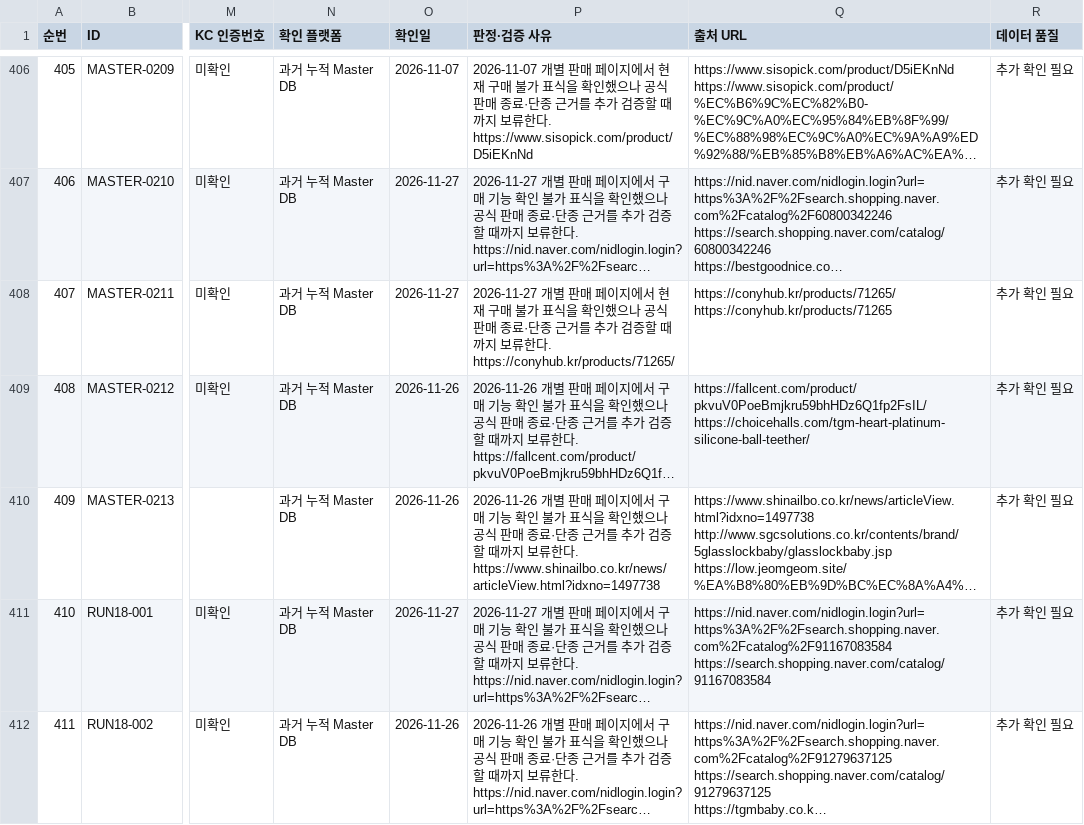
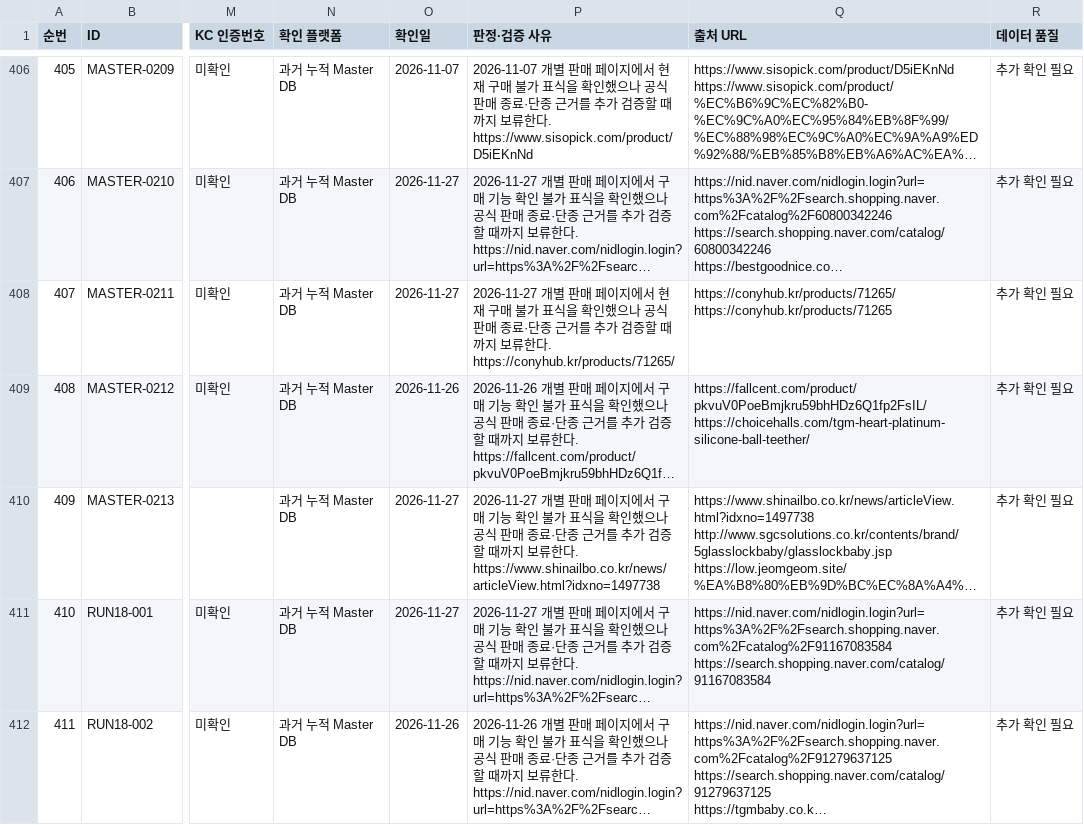
Before and after one commit to pamyo2607/k-baby-made, a CSV file: public/data/master-db-419-final.csv, drawn as a sheet; only a part is shown, gaps mark what is left out; long unchanged cells end in …; the diff covers the shown part only; the diff names each change by its address in the sheet, - before the commit and + after, or states it on an @@ line.

```diff
--- a/public/data/master-db-419-final.csv
+++ b/public/data/master-db-419-final.csv
-O410 (확인일): 2026-11-26
+O410 (확인일): 2026-11-27
-P410 (판정·검증 사유): 2026-11-26 개별 판…
+P410 (판정·검증 사유): 2026-11-27 개별 판…
```
Also changed, not shown: 97 edited cells elsewhere in this file, data/master-db-419-final.csv, public/master-db-sync.csv, 36 other files.
